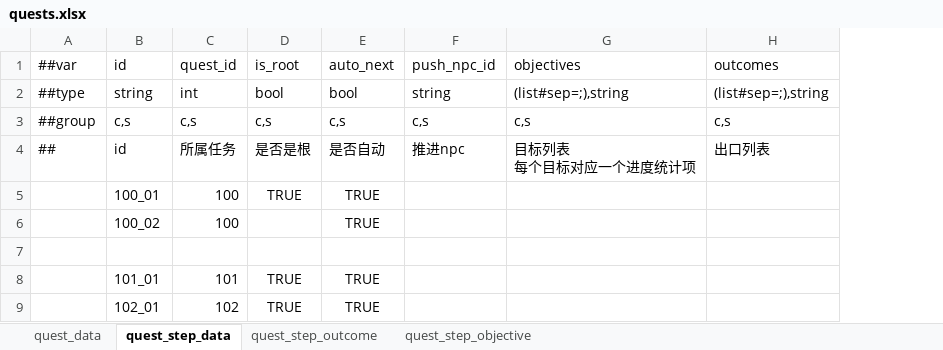
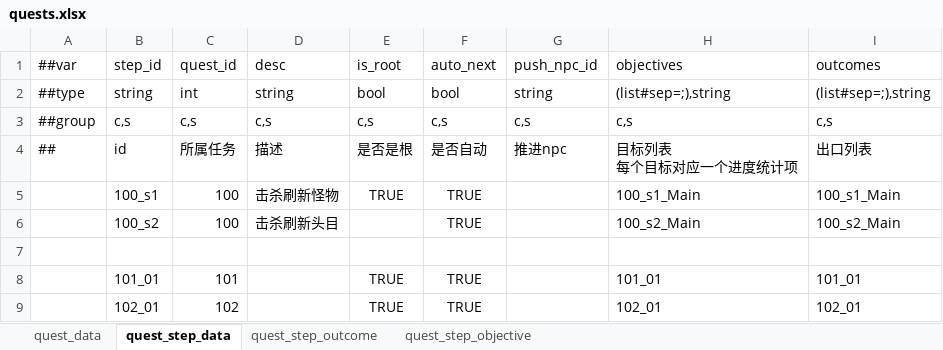
Before and after one commit to nmbswls/FkSucProj, an Excel workbook: Config/Datas/quests.xlsx, sheet quest_step_data, drawn as a sheet; values as stored, in another font and other column widths than the file's, no borders; removed rows and columns are numbered as before the commit, all else as after; the diff names each change by its address in the sheet, - before the commit and + after, or states it on an @@ line.

```diff
--- a/Config/Datas/quests.xlsx (sheet quest_step_data)
+++ b/Config/Datas/quests.xlsx (sheet quest_step_data)
+column D (desc), rows 2-5: string | c,s | 描述 | 击杀刷新怪物
-B1: id
+B1: step_id
-B5 (step_id): 100_01
+B5 (step_id): 100_s1
-H5 (objectives): (empty)
+H5 (objectives): 100_s1_Main
-I5 (outcomes): (empty)
+I5 (outcomes): 100_s1_Main
-row 6:  | 100_02 | 100 |  | TRUE
+row 6:  | 100_s2 | 100 | 击杀刷新头目 |  | TRUE |  | 100_s2_Main | 100_s2_Main
-H8 (objectives): (empty)
+H8 (objectives): 101_01
-I8 (outcomes): (empty)
+I8 (outcomes): 101_01
-H9 (objectives): (empty)
+H9 (objectives): 102_01
-I9 (outcomes): (empty)
+I9 (outcomes): 102_01
```
Also changed, not shown: sheet quest_step_objective, sheet quest_step_outcome, sheet quest_data, Config/Datas/quest_define.xlsx, Config/Datas/unit_npc.xlsx, 41 other files.
